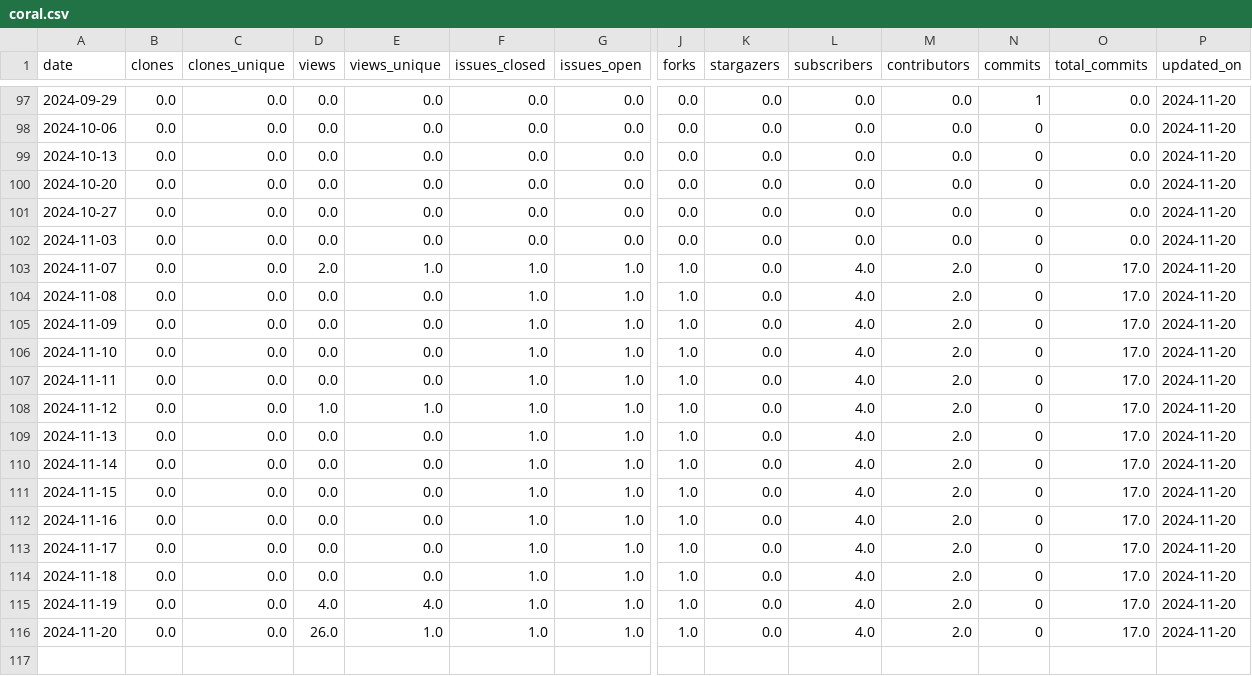
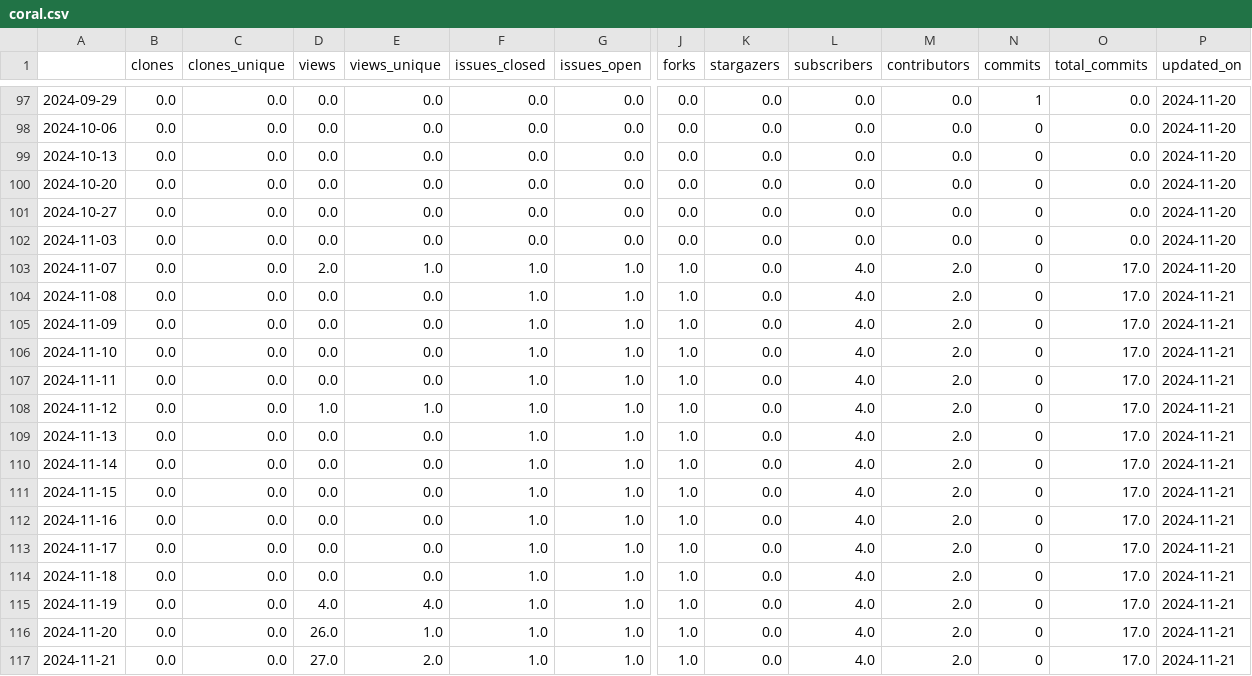
Before and after one commit to RHammond2/osos, a CSV file: data/coral.csv, drawn as a sheet; only a part is shown, gaps mark what is left out; rows hold the shown columns only; the diff names each change by its address in the sheet, - before the commit and + after, or states it on an @@ line.

```diff
--- a/data/coral.csv
+++ b/data/coral.csv
-A1: date
+A1: (empty)
-P104:P116 (updated_on): 2024-11-20
+P104:P116 (updated_on): 2024-11-21
+row 117: 2024-11-21 | 0.0 | 0.0 | 27.0 | 2.0 | 1.0 | 1.0 | 1.0 | 0.0 | 4.0 | 2.0 | 0 | 17.0 | 2024-11-21
```
Also changed, not shown: data/landbosse.csv, data/openoa.csv, 11 other files.
